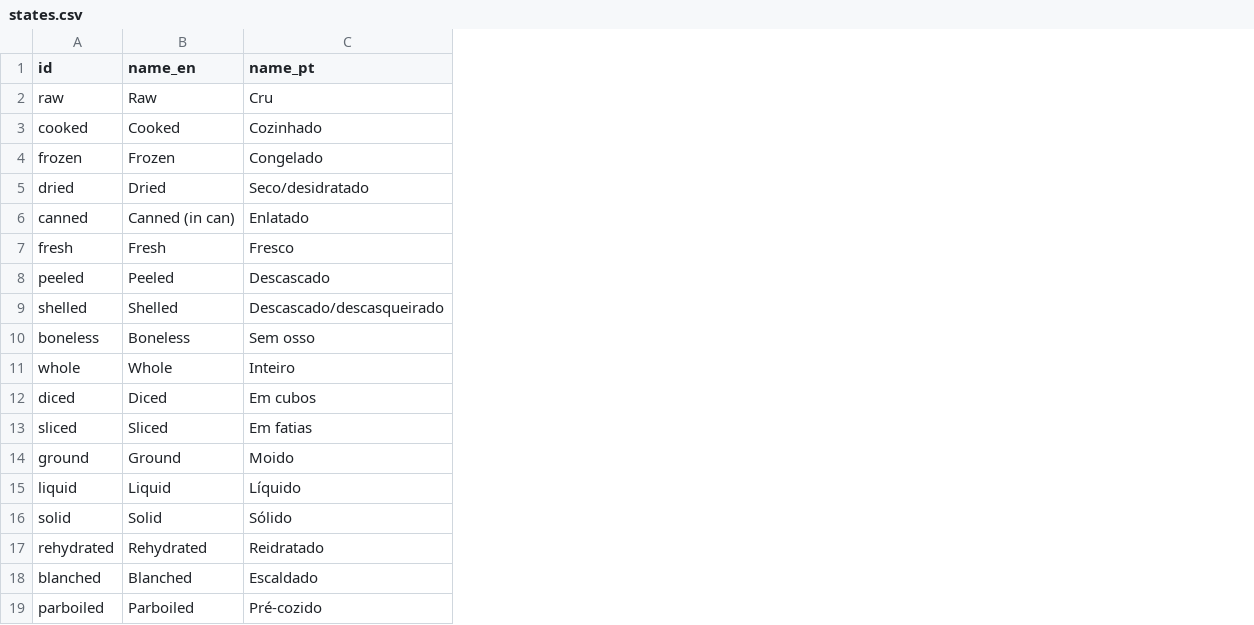
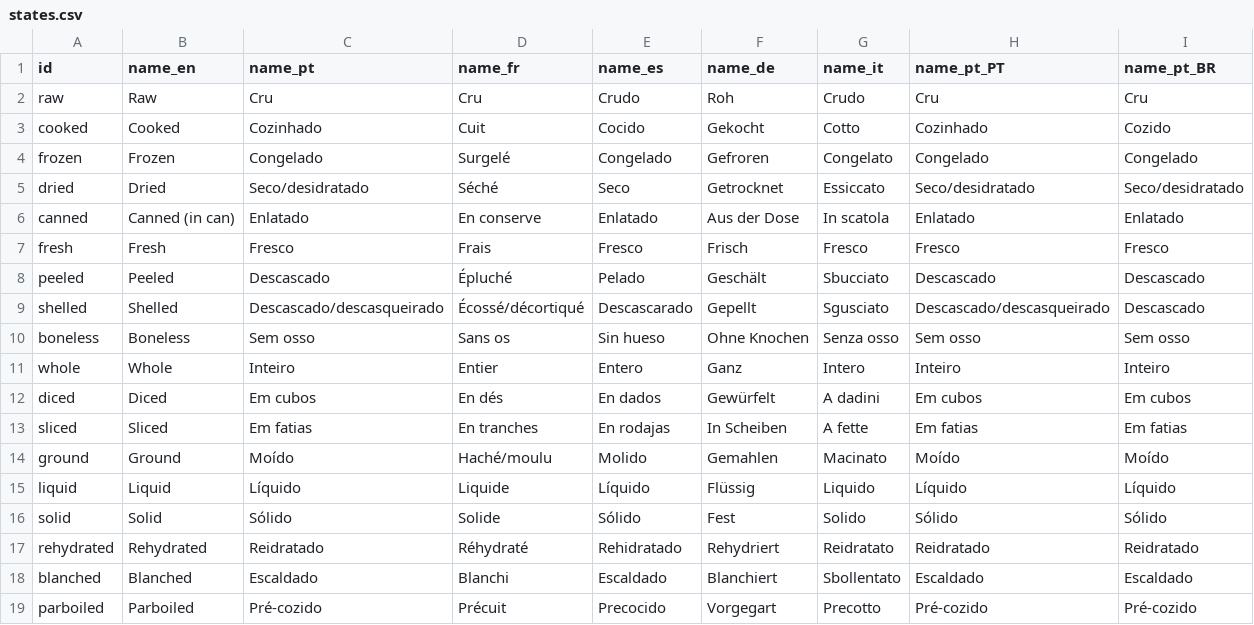
Before and after one commit to BetuelRS/NutriDB, a CSV file: vocab/facets/states.csv, drawn as a sheet; the diff names each change by its address in the sheet, - before the commit and + after, or states it on an @@ line.

```diff
--- a/vocab/facets/states.csv
+++ b/vocab/facets/states.csv
+column D (name_fr), rows 2-19: Cru | Cuit | Surgelé | Séché | En conserve | Frais | Épluché | Écossé/décortiqué | Sans os | Entier | En dés | En tranches | Haché/moulu | Liquide | Solide | Réhydraté | Blanchi | Précuit
+column E (name_es), rows 2-19: Crudo | Cocido | Congelado | Seco | Enlatado | Fresco | Pelado | Descascarado | Sin hueso | Entero | En dados | En rodajas | Molido | Líquido | Sólido | Rehidratado | Escaldado | Precocido
+column F (name_de), rows 2-19: Roh | Gekocht | Gefroren | Getrocknet | Aus der Dose | Frisch | Geschält | Gepellt | Ohne Knochen | Ganz | Gewürfelt | In Scheiben | Gemahlen | Flüssig | Fest | Rehydriert | Blanchiert | Vorgegart
+column G (name_it), rows 2-19: Crudo | Cotto | Congelato | Essiccato | In scatola | Fresco | Sbucciato | Sgusciato | Senza osso | Intero | A dadini | A fette | Macinato | Liquido | Solido | Reidratato | Sbollentato | Precotto
+column H (name_pt_PT), rows 2-19: Cru | Cozinhado | Congelado | Seco/desidratado | Enlatado | Fresco | Descascado | Descascado/descasqueirado | Sem osso | Inteiro | Em cubos | Em fatias | Moído | Líquido | Sólido | Reidratado | Escaldado | Pré-cozido
+column I (name_pt_BR), rows 2-19: Cru | Cozido | Congelado | Seco/desidratado | Enlatado | Fresco | Descascado | Descascado | Sem osso | Inteiro | Em cubos | Em fatias | Moído | Líquido | Sólido | Reidratado | Escaldado | Pré-cozido
-C14 (name_pt): Moido
+C14 (name_pt): Moído
```
Also changed, not shown: vocab/facets/base_terms.csv, vocab/facets/media.csv, 5 other files.
